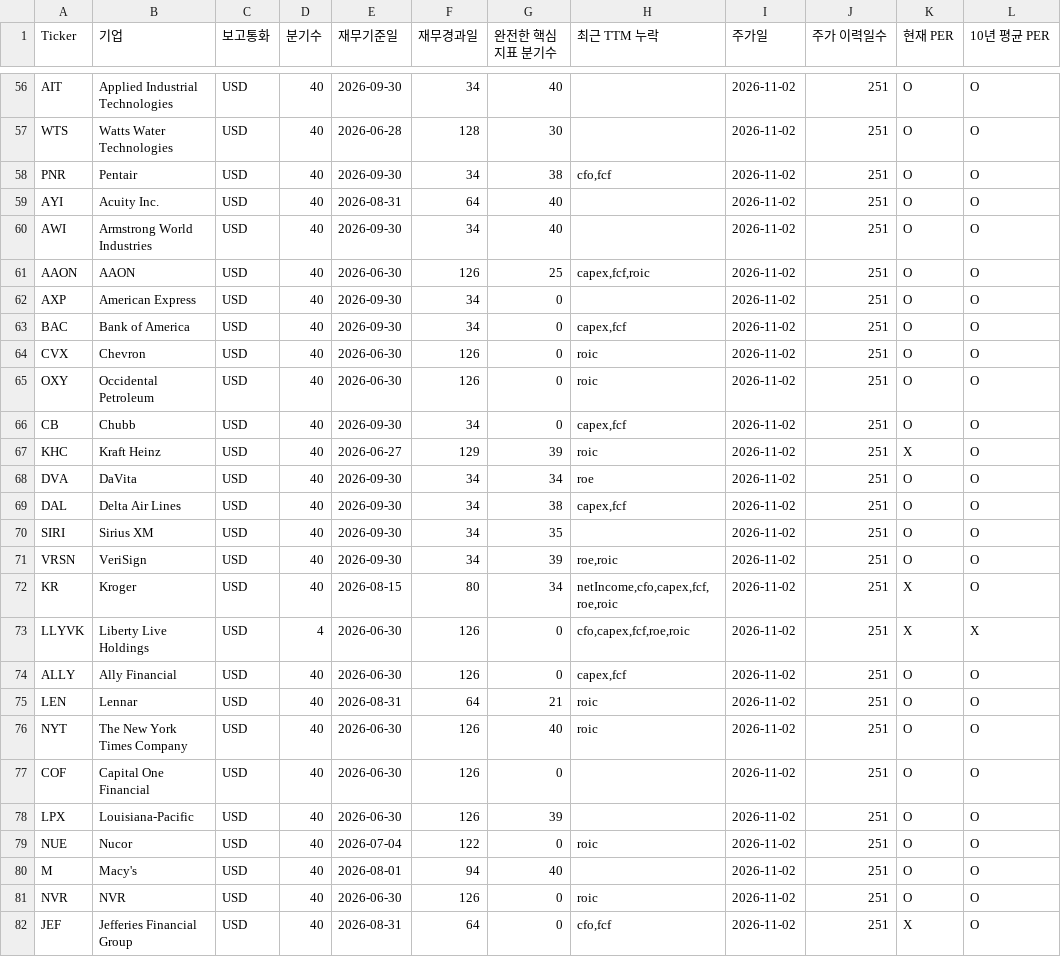
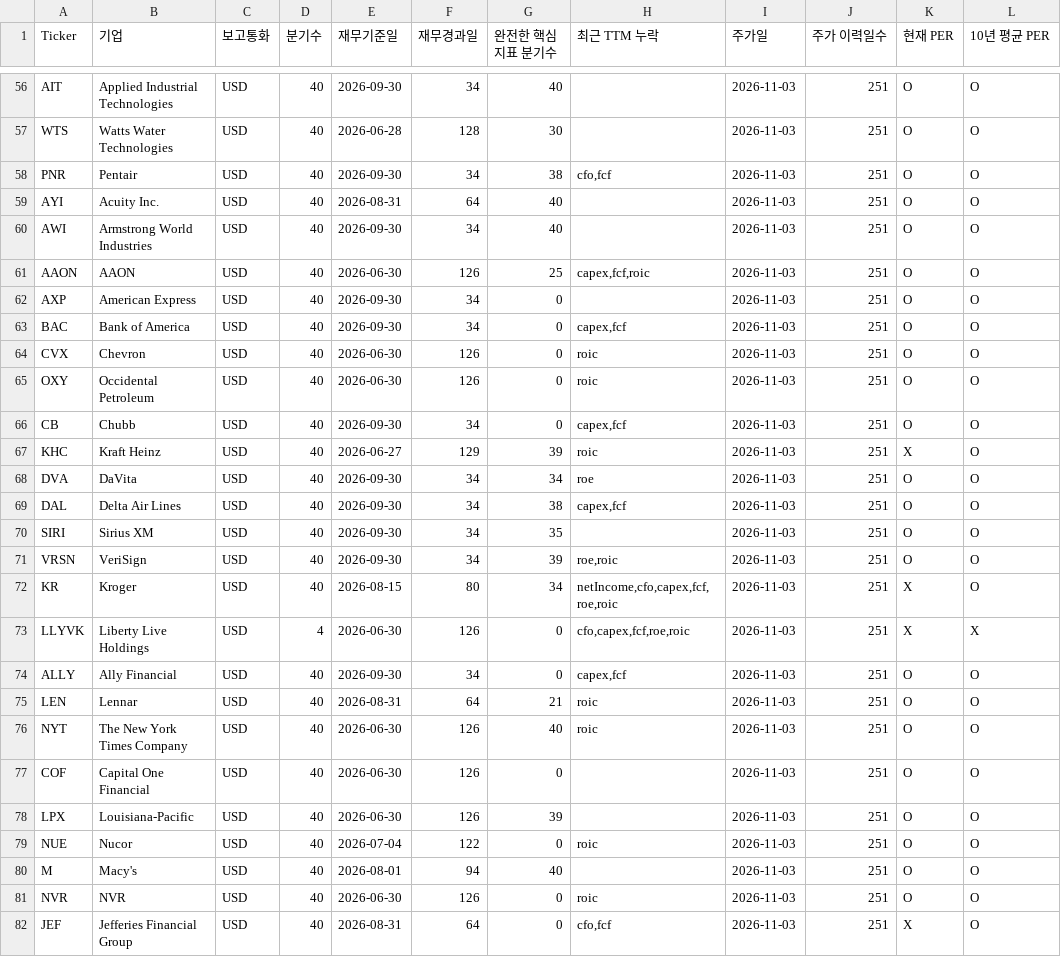
Before and after one commit to jinjihwan/wb, a CSV file: data/collection_status.csv, drawn as a sheet; only a part is shown, gaps mark what is left out; the diff covers the shown part only; the diff names each change by its address in the sheet, - before the commit and + after, or states it on an @@ line.

```diff
--- a/data/collection_status.csv
+++ b/data/collection_status.csv
-I56:I82 (주가일): 2026-11-02
+I56:I82 (주가일): 2026-11-03
-E74 (재무기준일): 2026-06-30
+E74 (재무기준일): 2026-09-30
-F74 (재무경과일): 126
+F74 (재무경과일): 34
```
Also changed, not shown: 113 edited cells elsewhere in this file, 4 other files.
